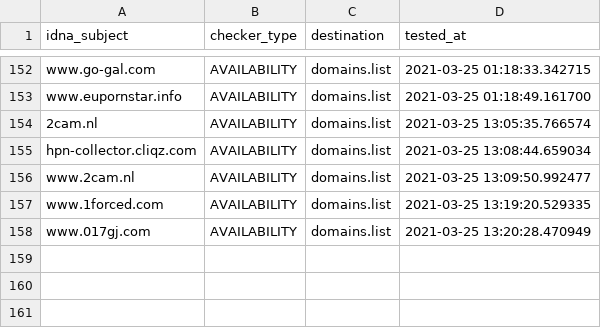
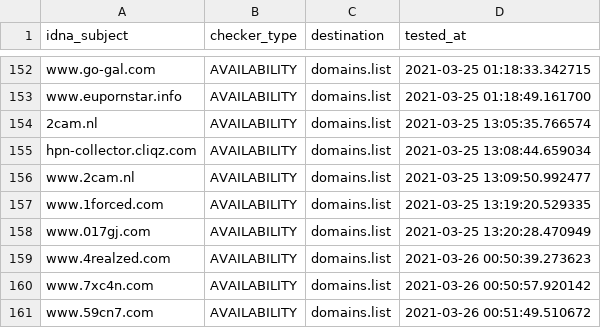
Before and after one commit to Ultimate-Hosts-Blacklist/BaddBoyzHosts, a CSV file: .pyfunceble/inactive.csv, drawn as a sheet; only a part is shown, gaps mark what is left out.

```diff
--- a/.pyfunceble/inactive.csv
+++ b/.pyfunceble/inactive.csv
@@ -158 +158,4 @@ www.1forced.com,AVAILABILITY,domains.list,2021-03-25 13:19:20.529335
 www.017gj.com,AVAILABILITY,domains.list,2021-03-25 13:20:28.470949
+www.4realzed.com,AVAILABILITY,domains.list,2021-03-26 00:50:39.273623
+www.7xc4n.com,AVAILABILITY,domains.list,2021-03-26 00:50:57.920142
+www.59cn7.com,AVAILABILITY,domains.list,2021-03-26 00:51:49.510672
```
Also changed, not shown: 17 other files.
